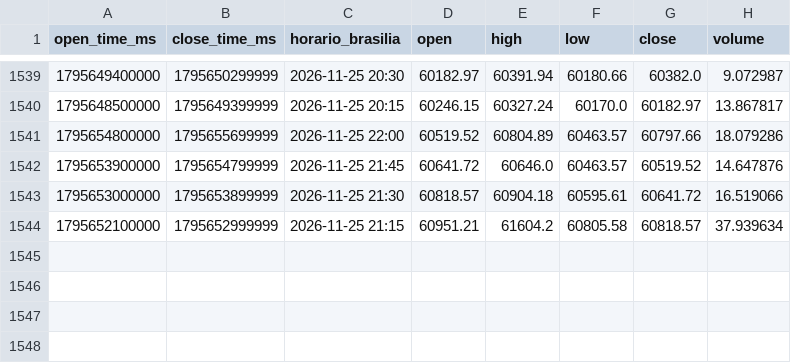
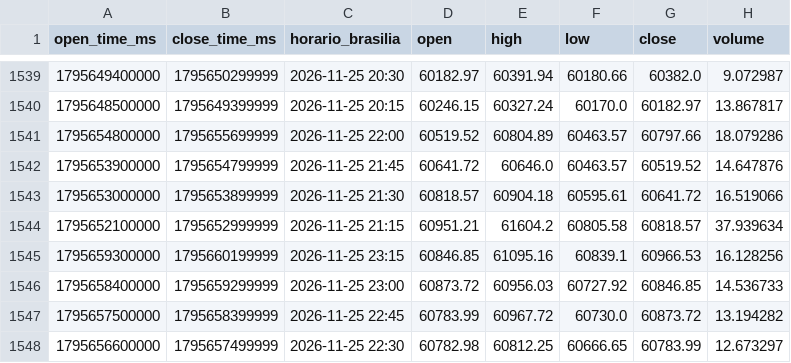
Before and after one commit to jorgematheussobral/BTC-di-rio-, a CSV file: data/btc_15m.csv, drawn as a sheet; only a part is shown, gaps mark what is left out.

```diff
--- a/data/btc_15m.csv
+++ b/data/btc_15m.csv
@@ -1544 +1544,5 @@ open_time_ms,close_time_ms,horario_brasilia,open,high,low,close,volume
 1795652100000,1795652999999,2026-11-25 21:15,60951.21,61604.2,60805.58,60818.57,37.939634
+1795659300000,1795660199999,2026-11-25 23:15,60846.85,61095.16,60839.1,60966.53,16.128256
+1795658400000,1795659299999,2026-11-25 23:00,60873.72,60956.03,60727.92,60846.85,14.536733
+1795657500000,1795658399999,2026-11-25 22:45,60783.99,60967.72,60730.0,60873.72,13.194282
+1795656600000,1795657499999,2026-11-25 22:30,60782.98,60812.25,60666.65,60783.99,12.673297
```
